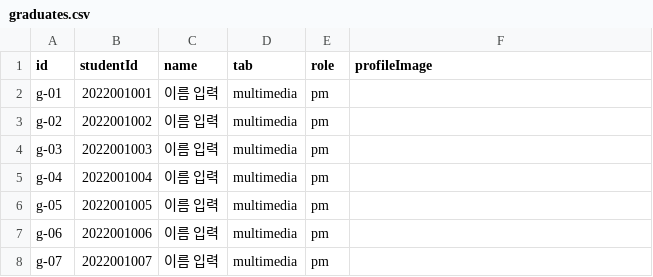
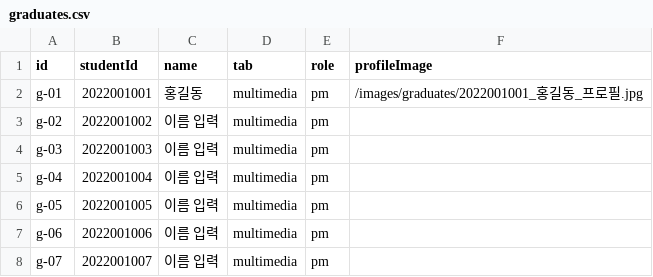
Before and after one commit to KHolyh2o/Graduation-Exhibition, a CSV file: csv_data/graduates.csv, drawn as a sheet; only a part is shown.

```diff
--- a/csv_data/graduates.csv
+++ b/csv_data/graduates.csv
@@ -1,3 +1,3 @@
 id,studentId,name,tab,role,profileImage
-g-01,2022001001,이름 입력,multimedia,pm,
+g-01,2022001001,홍길동,multimedia,pm,/images/graduates/2022001001_홍길동_프로필.jpg
 g-02,2022001002,이름 입력,multimedia,pm,
```
Also changed, not shown: csv_data/projects.csv, csv_data/teamProjects.csv, 4 other files.
